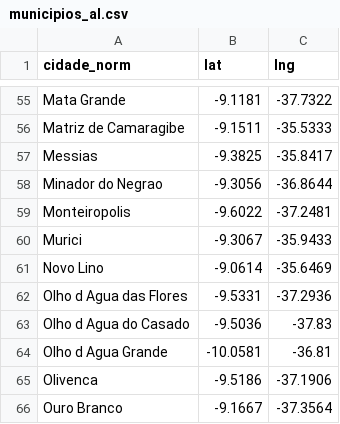
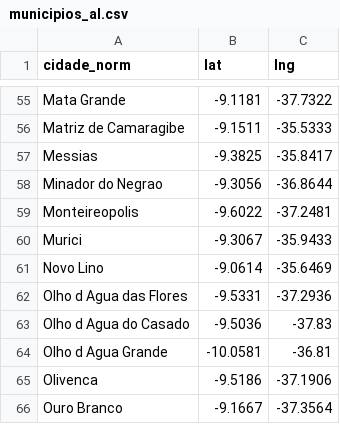
Before and after one commit to rodrigololr/Data-Science-Project, a CSV file: data/geo/municipios_al.csv, drawn as a sheet; only a part is shown, gaps mark what is left out.

```diff
--- a/data/geo/municipios_al.csv
+++ b/data/geo/municipios_al.csv
@@ -58,3 +58,3 @@ Messias,-9.3825,-35.8417
 Minador do Negrao,-9.3056,-36.8644
-Monteiropolis,-9.6022,-37.2481
+Monteireopolis,-9.6022,-37.2481
 Murici,-9.3067,-35.9433
```
Also changed, not shown: data/geo/bairros_top5.csv, 13 other files.
